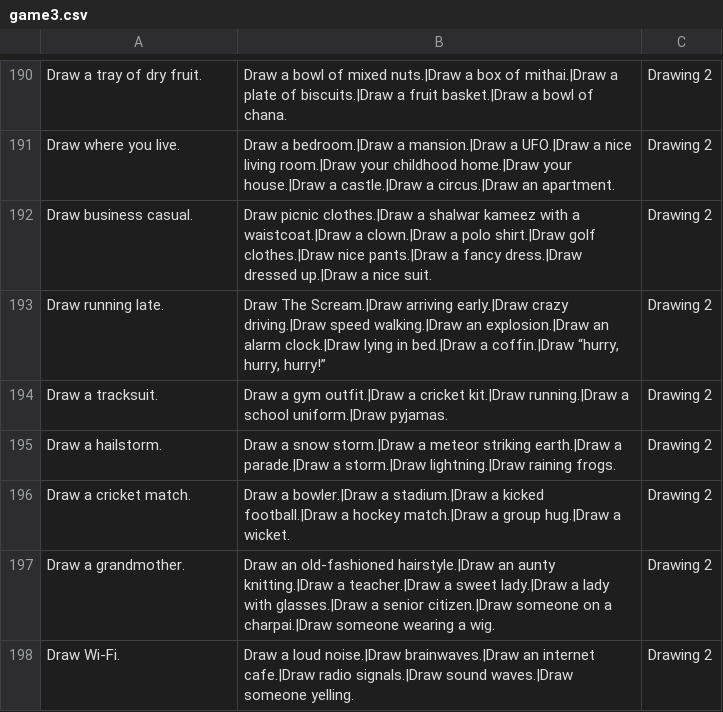
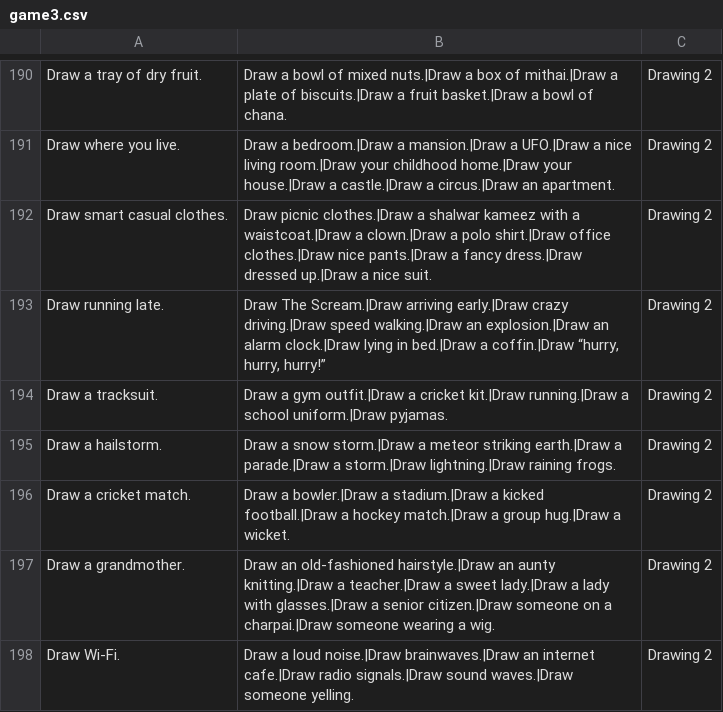
Before and after one commit to theshabab/jorbox, a CSV file: data/seed/data/game3.csv, drawn as a sheet; only a part is shown, gaps mark what is left out; the diff covers the shown part only.

```diff
--- a/data/seed/data/game3.csv
+++ b/data/seed/data/game3.csv
@@ -191,3 +191,3 @@ Draw a tray of dry fruit.,Draw a bowl of mixed nuts.|Draw a box of mithai.|Draw
 Draw where you live.,Draw a bedroom.|Draw a mansion.|Draw a UFO.|Draw a nice living room.|Draw your childhood home.|Draw your house.|Draw a castle.|Draw a circus.|Draw an apartment.,Drawing 2
-Draw business casual.,Draw picnic clothes.|Draw a shalwar kameez with a waistcoat.|Draw a clown.|Draw a polo shirt.|Draw golf clothes.|Draw nice pants.|Draw a fancy dress.|Draw dressed up.|Draw a nice suit.,Drawing 2
+Draw smart casual clothes.,Draw picnic clothes.|Draw a shalwar kameez with a waistcoat.|Draw a clown.|Draw a polo shirt.|Draw office clothes.|Draw nice pants.|Draw a fancy dress.|Draw dressed up.|Draw a nice suit.,Drawing 2
 Draw running late.,"Draw The Scream.|Draw arriving early.|Draw crazy driving.|Draw speed walking.|Draw an explosion.|Draw an alarm clock.|Draw lying in bed.|Draw a coffin.|Draw “hurry, hurry, hurry!”",Drawing 2
```
Also changed, not shown: 10 added rows and 21 edited cells elsewhere in this file, data/seed/data/game15.csv, data/seed/data/game7.csv, 5 other files.
